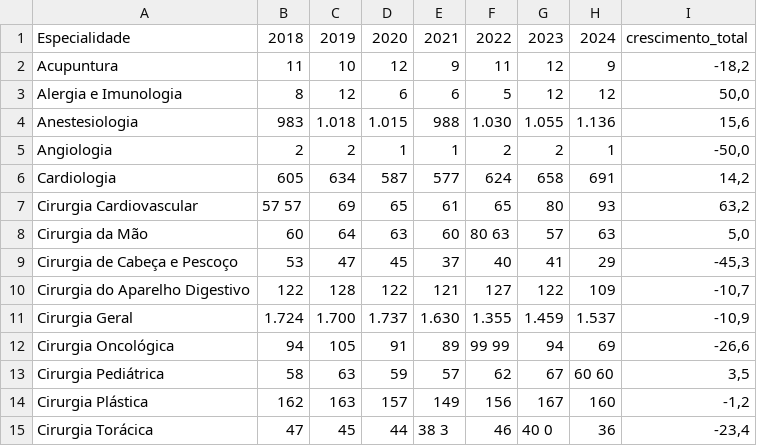
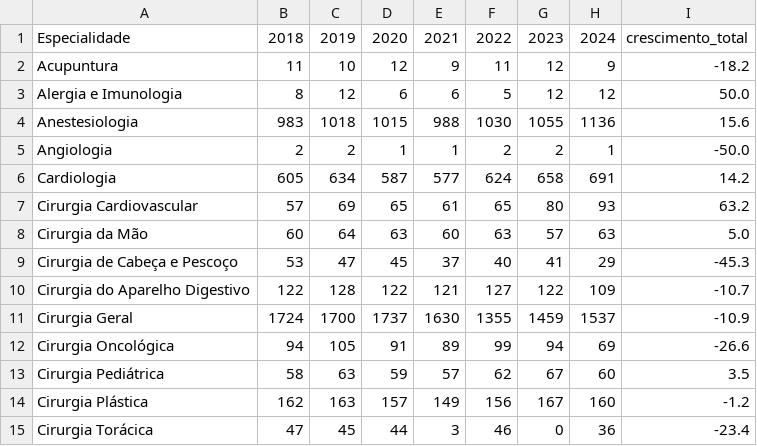
Before and after one commit to RamosFBC/medcampus-deepsearch, a CSV file: data/residency_growth_cleaned.csv, drawn as a sheet; only a part is shown; the diff covers the shown part only.

```diff
--- a/data/residency_growth_cleaned.csv
+++ b/data/residency_growth_cleaned.csv
@@ -1,15 +1,15 @@
 Especialidade,2018,2019,2020,2021,2022,2023,2024,crescimento_total
-Acupuntura,11,10,12,9,11,12,9,"-18,2"
-Alergia e Imunologia,8,12,6,6,5,12,12,"50,0"
-Anestesiologia,983,1.018,1.015,988,1.030,1.055,1.136,"15,6"
-Angiologia,2,2,1,1,2,2,1,"-50,0"
-Cardiologia,605,634,587,577,624,658,691,"14,2"
-Cirurgia Cardiovascular,57 57,69,65,61,65,80,93,"63,2"
-Cirurgia da Mão,60,64,63,60,80 63,57,63,"5,0"
-Cirurgia de Cabeça e Pescoço,53,47,45,37,40,41,29,"-45,3"
-Cirurgia do Aparelho Digestivo,122,128,122,121,127,122,109,"-10,7"
-Cirurgia Geral,1.724,1.700,1.737,1.630,1.355,1.459,1.537,"-10,9"
-Cirurgia Oncológica,94,105,91,89,99 99,94,69,"-26,6"
-Cirurgia Pediátrica,58,63,59,57,62,67,60 60,"3,5"
-Cirurgia Plástica,162,163,157,149,156,167,160,"-1,2"
-Cirurgia Torácica,47,45,44,38 3,46,40 0,36,"-23,4"
+Acupuntura,11,10,12,9,11,12,9,-18.2
+Alergia e Imunologia,8,12,6,6,5,12,12,50.0
+Anestesiologia,983,1018,1015,988,1030,1055,1136,15.6
+Angiologia,2,2,1,1,2,2,1,-50.0
+Cardiologia,605,634,587,577,624,658,691,14.2
+Cirurgia Cardiovascular,57,69,65,61,65,80,93,63.2
+Cirurgia da Mão,60,64,63,60,63,57,63,5.0
+Cirurgia de Cabeça e Pescoço,53,47,45,37,40,41,29,-45.3
+Cirurgia do Aparelho Digestivo,122,128,122,121,127,122,109,-10.7
+Cirurgia Geral,1724,1700,1737,1630,1355,1459,1537,-10.9
+Cirurgia Oncológica,94,105,91,89,99,94,69,-26.6
+Cirurgia Pediátrica,58,63,59,57,62,67,60,3.5
+Cirurgia Plástica,162,163,157,149,156,167,160,-1.2
+Cirurgia Torácica,47,45,44,3,46,0,36,-23.4
```
Also changed, not shown: 98 edited cells elsewhere in this file, 7 other files.
